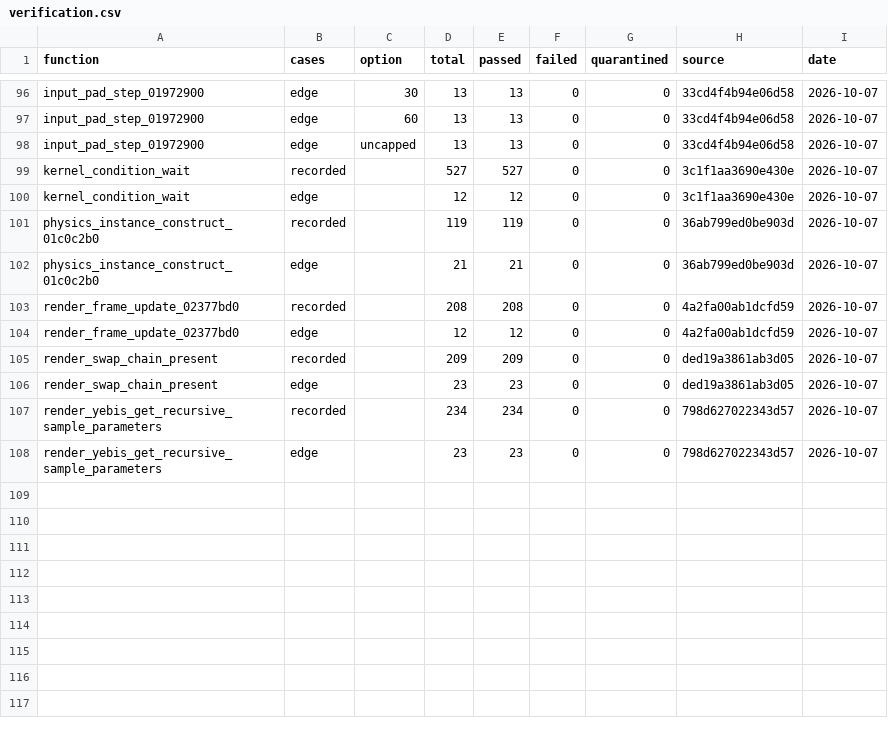
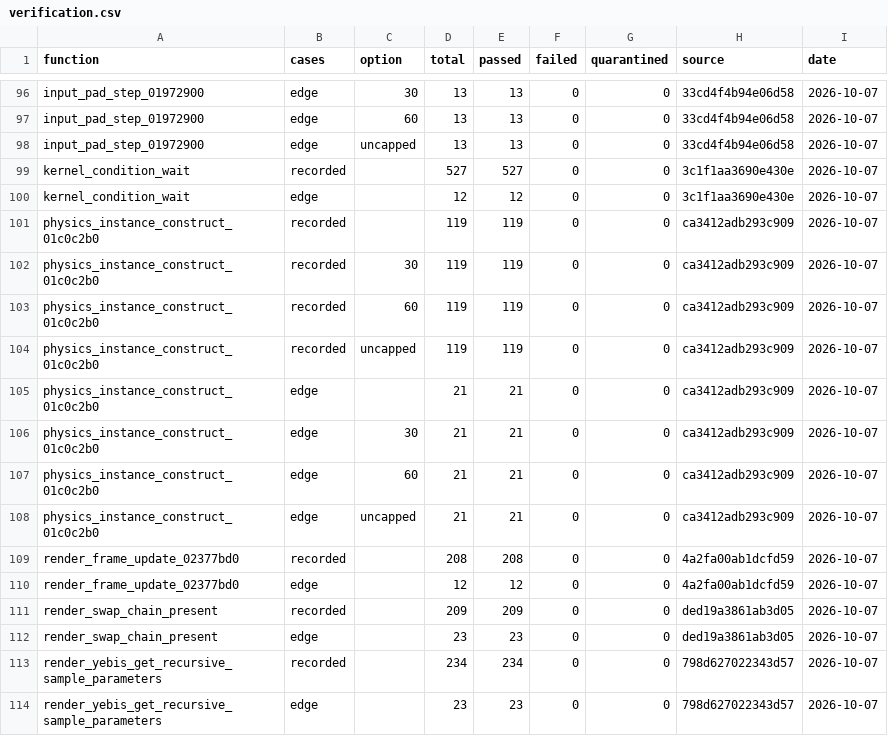
Before and after one commit to Yharnam-Hunters/Paleblood, a CSV file: symbols/verification.csv, drawn as a sheet; only a part is shown, gaps mark what is left out.

```diff
--- a/symbols/verification.csv
+++ b/symbols/verification.csv
@@ -100,4 +100,10 @@ kernel_condition_wait,recorded,,527,527,0,0,3c1f1aa3690e430e,2026-10-07
 kernel_condition_wait,edge,,12,12,0,0,3c1f1aa3690e430e,2026-10-07
-physics_instance_construct_01c0c2b0,recorded,,119,119,0,0,36ab799ed0be903d,2026-10-07
-physics_instance_construct_01c0c2b0,edge,,21,21,0,0,36ab799ed0be903d,2026-10-07
+physics_instance_construct_01c0c2b0,recorded,,119,119,0,0,ca3412adb293c909,2026-10-07
+physics_instance_construct_01c0c2b0,recorded,30,119,119,0,0,ca3412adb293c909,2026-10-07
+physics_instance_construct_01c0c2b0,recorded,60,119,119,0,0,ca3412adb293c909,2026-10-07
+physics_instance_construct_01c0c2b0,recorded,uncapped,119,119,0,0,ca3412adb293c909,2026-10-07
+physics_instance_construct_01c0c2b0,edge,,21,21,0,0,ca3412adb293c909,2026-10-07
+physics_instance_construct_01c0c2b0,edge,30,21,21,0,0,ca3412adb293c909,2026-10-07
+physics_instance_construct_01c0c2b0,edge,60,21,21,0,0,ca3412adb293c909,2026-10-07
+physics_instance_construct_01c0c2b0,edge,uncapped,21,21,0,0,ca3412adb293c909,2026-10-07
 render_frame_update_02377bd0,recorded,,208,208,0,0,4a2fa00ab1dcfd59,2026-10-07
```
Also changed, not shown: symbols/reviews.csv, 2 other files.
